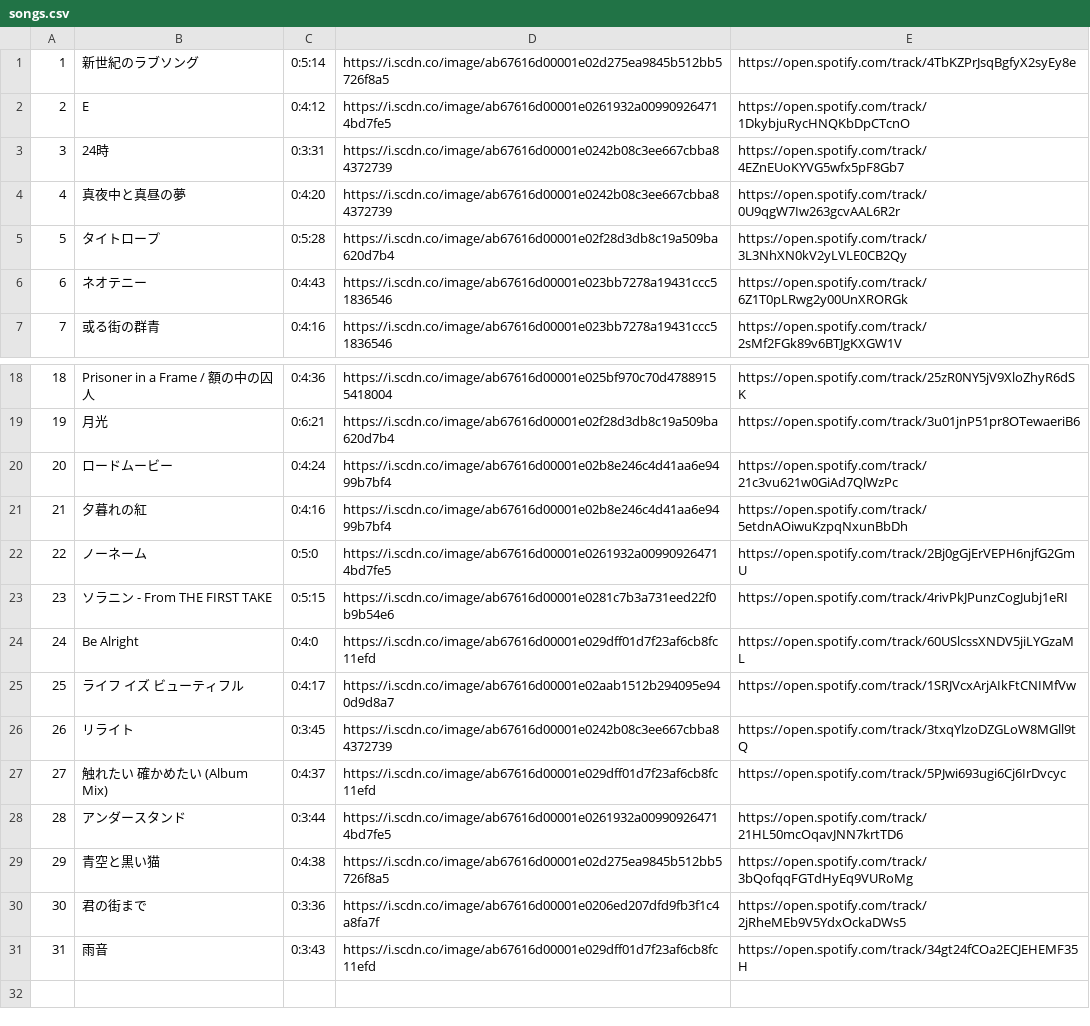
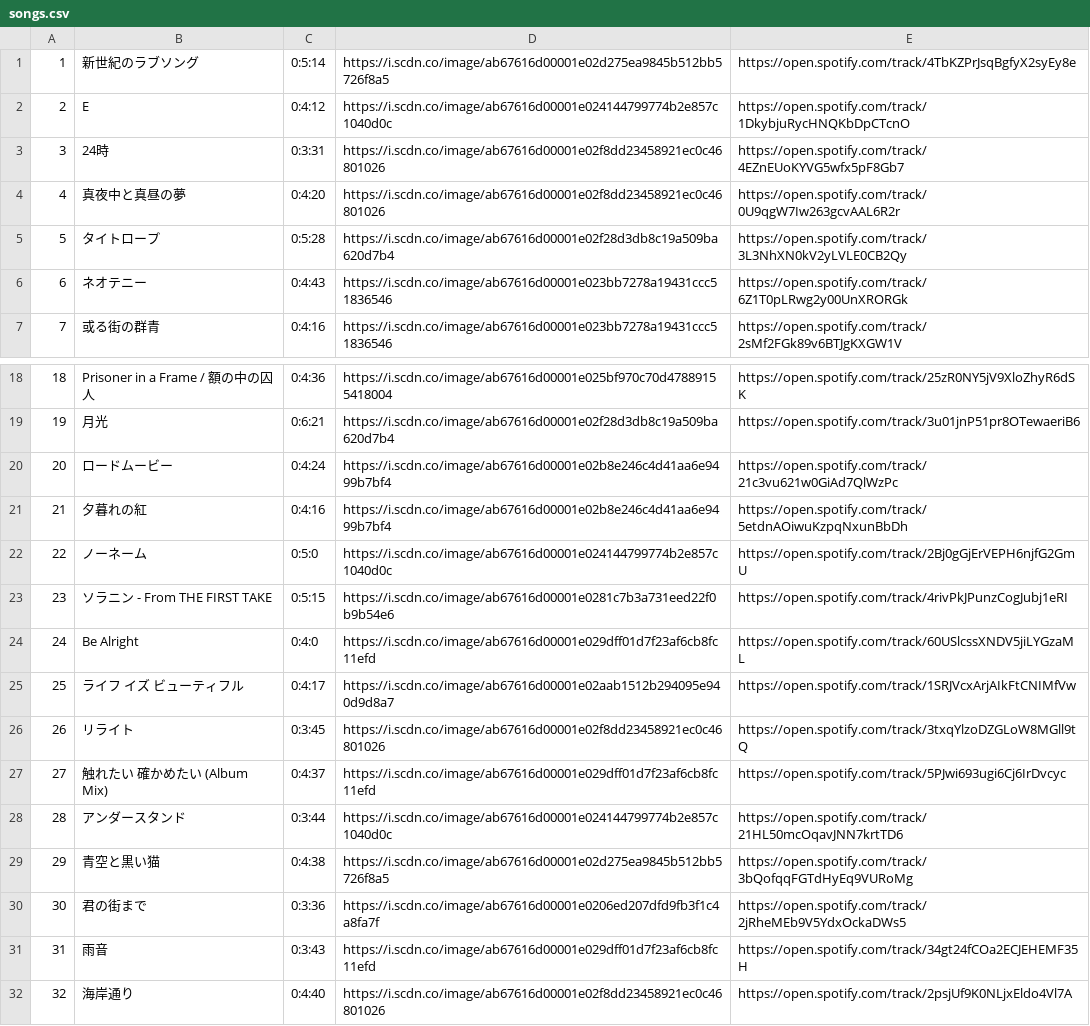
Before and after one commit to omarbessi04/omarb04, a CSV file: ajikan_scraper/data/songs.csv, drawn as a sheet; only a part is shown, gaps mark what is left out.

Commit message:
Update folder structure and change from Sheets API to CSV file

```diff
--- a/ajikan_scraper/data/songs.csv
+++ b/ajikan_scraper/data/songs.csv
@@ -1,5 +1,5 @@
 1,新世紀のラブソング,0:5:14,https://i.scdn.co/image/ab67616d00001e02d275ea9845b512bb5726f8a5,https://open.spotify.com/track/4TbKZPrJsqBgfyX2syEy8e
-2,E,0:4:12,https://i.scdn.co/image/ab67616d00001e0261932a009909264714bd7fe5,https://open.spotify.com/track/1DkybjuRycHNQKbDpCTcnO
-3,24時,0:3:31,https://i.scdn.co/image/ab67616d00001e0242b08c3ee667cbba84372739,https://open.spotify.com/track/4EZnEUoKYVG5wfx5pF8Gb7
-4,真夜中と真昼の夢,0:4:20,https://i.scdn.co/image/ab67616d00001e0242b08c3ee667cbba84372739,https://open.spotify.com/track/0U9qgW7Iw263gcvAAL6R2r
+2,E,0:4:12,https://i.scdn.co/image/ab67616d00001e024144799774b2e857c1040d0c,https://open.spotify.com/track/1DkybjuRycHNQKbDpCTcnO
+3,24時,0:3:31,https://i.scdn.co/image/ab67616d00001e02f8dd23458921ec0c46801026,https://open.spotify.com/track/4EZnEUoKYVG5wfx5pF8Gb7
+4,真夜中と真昼の夢,0:4:20,https://i.scdn.co/image/ab67616d00001e02f8dd23458921ec0c46801026,https://open.spotify.com/track/0U9qgW7Iw263gcvAAL6R2r
 5,タイトロープ,0:5:28,https://i.scdn.co/image/ab67616d00001e02f28d3db8c19a509ba620d7b4,https://open.spotify.com/track/3L3NhXN0kV2yLVLE0CB2Qy
@@ -21,3 +21,3 @@
 21,夕暮れの紅,0:4:16,https://i.scdn.co/image/ab67616d00001e02b8e246c4d41aa6e9499b7bf4,https://open.spotify.com/track/5etdnAOiwuKzpqNxunBbDh
-22,ノーネーム,0:5:0,https://i.scdn.co/image/ab67616d00001e0261932a009909264714bd7fe5,https://open.spotify.com/track/2Bj0gGjErVEPH6njfG2GmU
+22,ノーネーム,0:5:0,https://i.scdn.co/image/ab67616d00001e024144799774b2e857c1040d0c,https://open.spotify.com/track/2Bj0gGjErVEPH6njfG2GmU
 23,ソラニン - From THE FIRST TAKE,0:5:15,https://i.scdn.co/image/ab67616d00001e0281c7b3a731eed22f0b9b54e6,https://open.spotify.com/track/4rivPkJPunzCogJubj1eRI
@@ -25,5 +25,5 @@
 25,ライフ イズ ビューティフル,0:4:17,https://i.scdn.co/image/ab67616d00001e02aab1512b294095e940d9d8a7,https://open.spotify.com/track/1SRJVcxArjAIkFtCNIMfVw
-26,リライト,0:3:45,https://i.scdn.co/image/ab67616d00001e0242b08c3ee667cbba84372739,https://open.spotify.com/track/3txqYlzoDZGLoW8MGll9tQ
+26,リライト,0:3:45,https://i.scdn.co/image/ab67616d00001e02f8dd23458921ec0c46801026,https://open.spotify.com/track/3txqYlzoDZGLoW8MGll9tQ
 27,触れたい 確かめたい (Album Mix),0:4:37,https://i.scdn.co/image/ab67616d00001e029dff01d7f23af6cb8fc11efd,https://open.spotify.com/track/5PJwi693ugi6Cj6IrDvcyc
-28,アンダースタンド,0:3:44,https://i.scdn.co/image/ab67616d00001e0261932a009909264714bd7fe5,https://open.spotify.com/track/21HL50mcOqavJNN7krtTD6
+28,アンダースタンド,0:3:44,https://i.scdn.co/image/ab67616d00001e024144799774b2e857c1040d0c,https://open.spotify.com/track/21HL50mcOqavJNN7krtTD6
 29,青空と黒い猫,0:4:38,https://i.scdn.co/image/ab67616d00001e02d275ea9845b512bb5726f8a5,https://open.spotify.com/track/3bQofqqFGTdHyEq9VURoMg
@@ -31 +31,2 @@
 31,雨音,0:3:43,https://i.scdn.co/image/ab67616d00001e029dff01d7f23af6cb8fc11efd,https://open.spotify.com/track/34gt24fCOa2ECJEHEMF35H
+32,海岸通り,0:4:40,https://i.scdn.co/image/ab67616d00001e02f8dd23458921ec0c46801026,https://open.spotify.com/track/2psjUf9K0NLjxEldo4Vl7A
```
Also changed, not shown: 24 other files.
